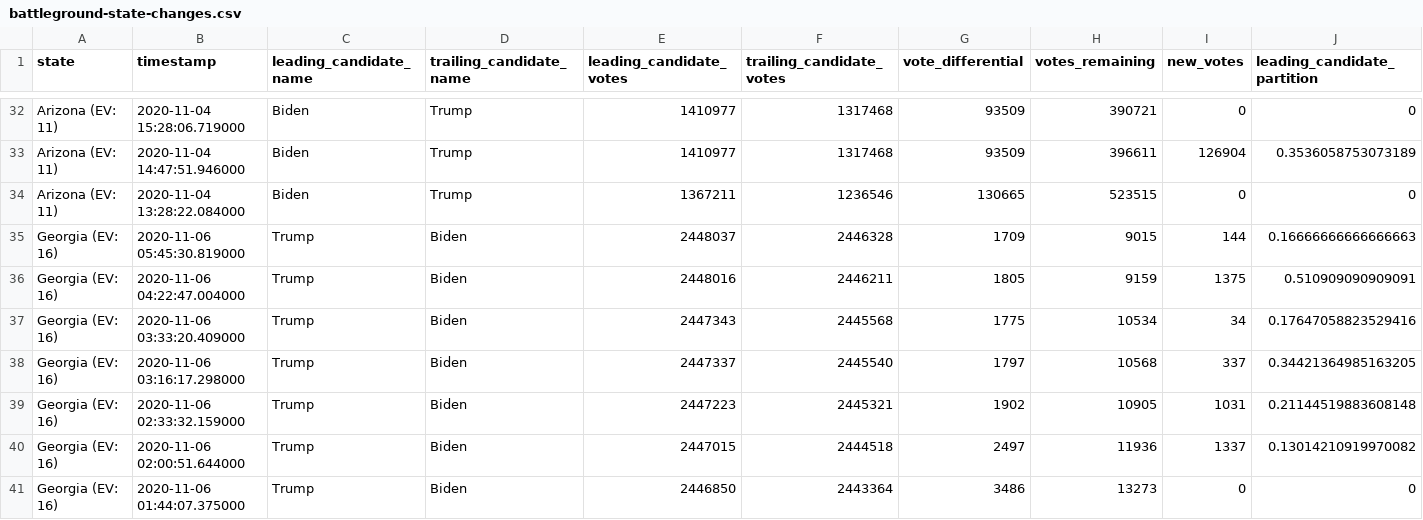
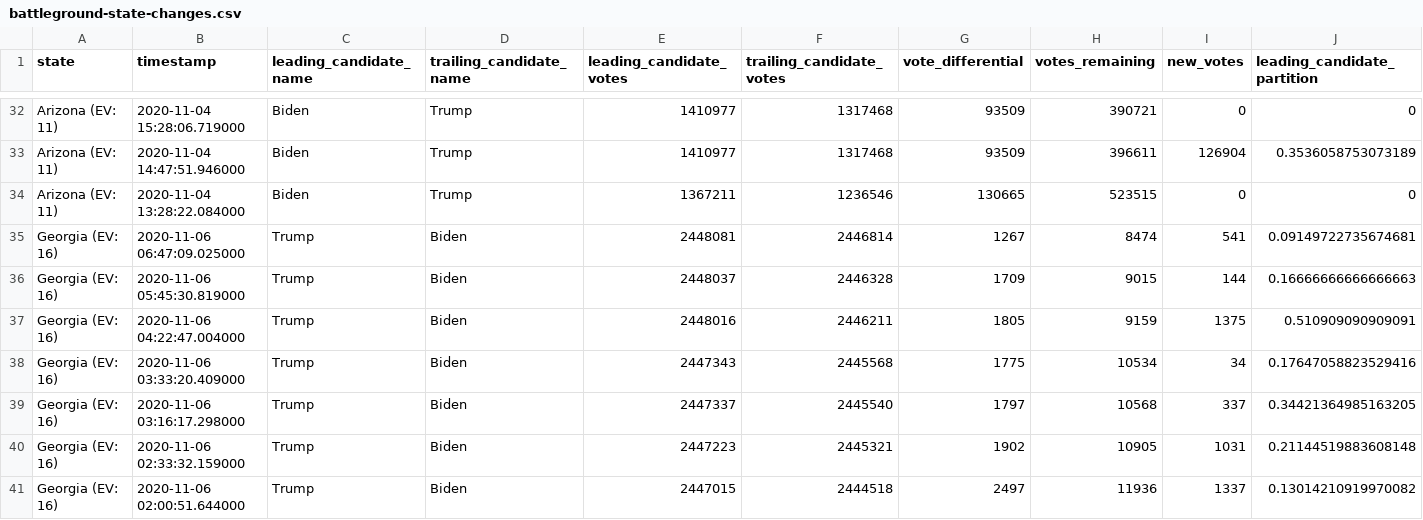
Before and after one commit to WarrenBuffering/nyt-2020-election-scraper, a CSV file: battleground-state-changes.csv, drawn as a sheet; only a part is shown, gaps mark what is left out; the shorter side is filled out with more unchanged rows; rows hold the shown columns only; the diff names each change by its address in the sheet, - before the commit and + after, or states it on an @@ line.

```diff
--- a/battleground-state-changes.csv
+++ b/battleground-state-changes.csv
+row 35: Georgia (EV: 16) | 2020-11-06 06:47:09.025000 | Trump | Biden | 2448081 | 2446814 | 1267 | 8474 | 541 | 0.09149722735674681
```
Also changed, not shown: 2 other files.
